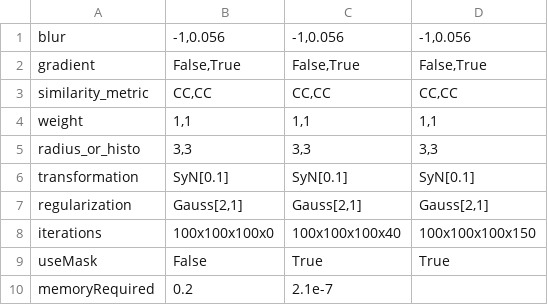
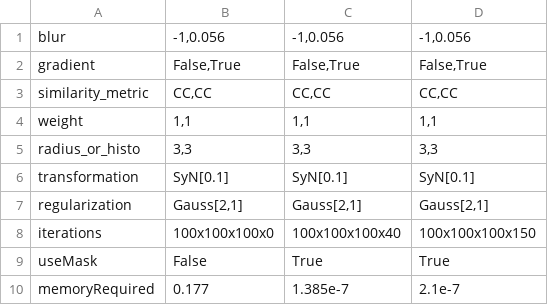
Before and after one commit to Mouse-Imaging-Centre/pydpiper, a CSV file: applications_testing/test_data/mincANTS_example_nlin_protocol.csv, drawn as a sheet.

Commit message:
now do some memory estimation for mincANTS stages not at highest resolution (but currently use estimates for second-highest resolution for all such estimates)

```diff
--- a/applications_testing/test_data/mincANTS_example_nlin_protocol.csv
+++ b/applications_testing/test_data/mincANTS_example_nlin_protocol.csv
@@ -9,2 +9,2 @@
 "useMask";False;True;True
-"memoryRequired";0.2;2.1e-7
+"memoryRequired";0.177;1.385e-7;2.1e-7
```
Also changed, not shown: 2 other files.
